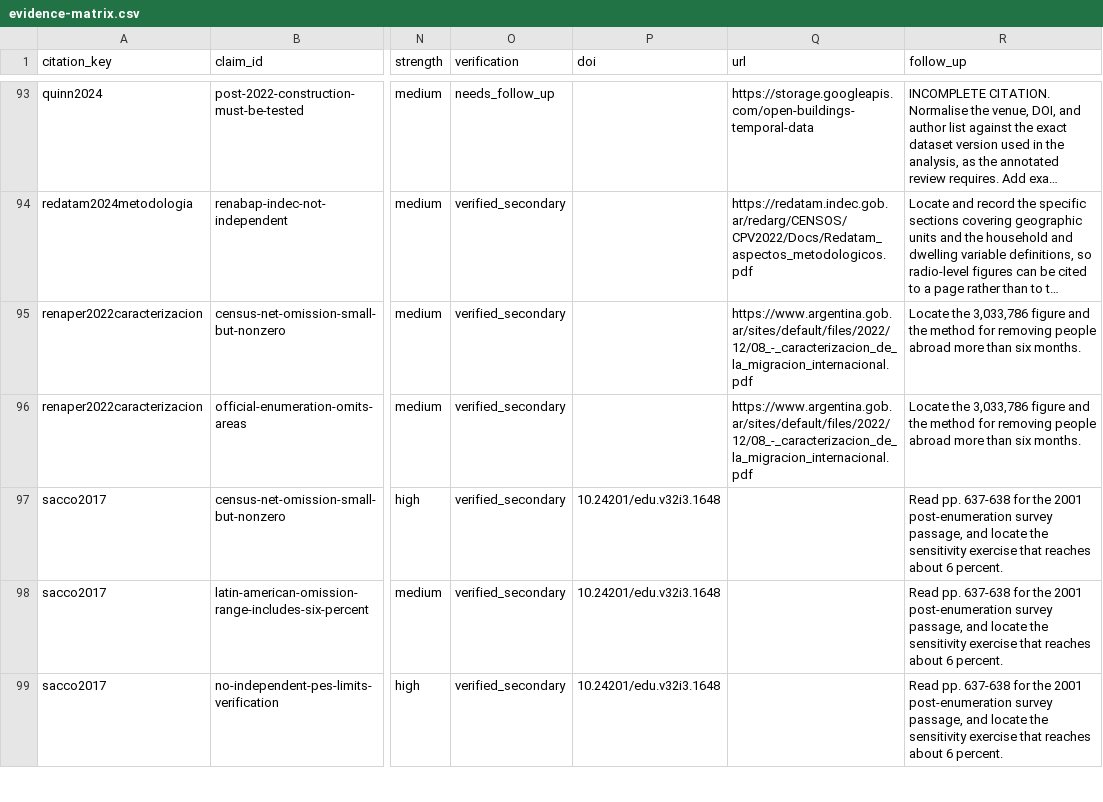
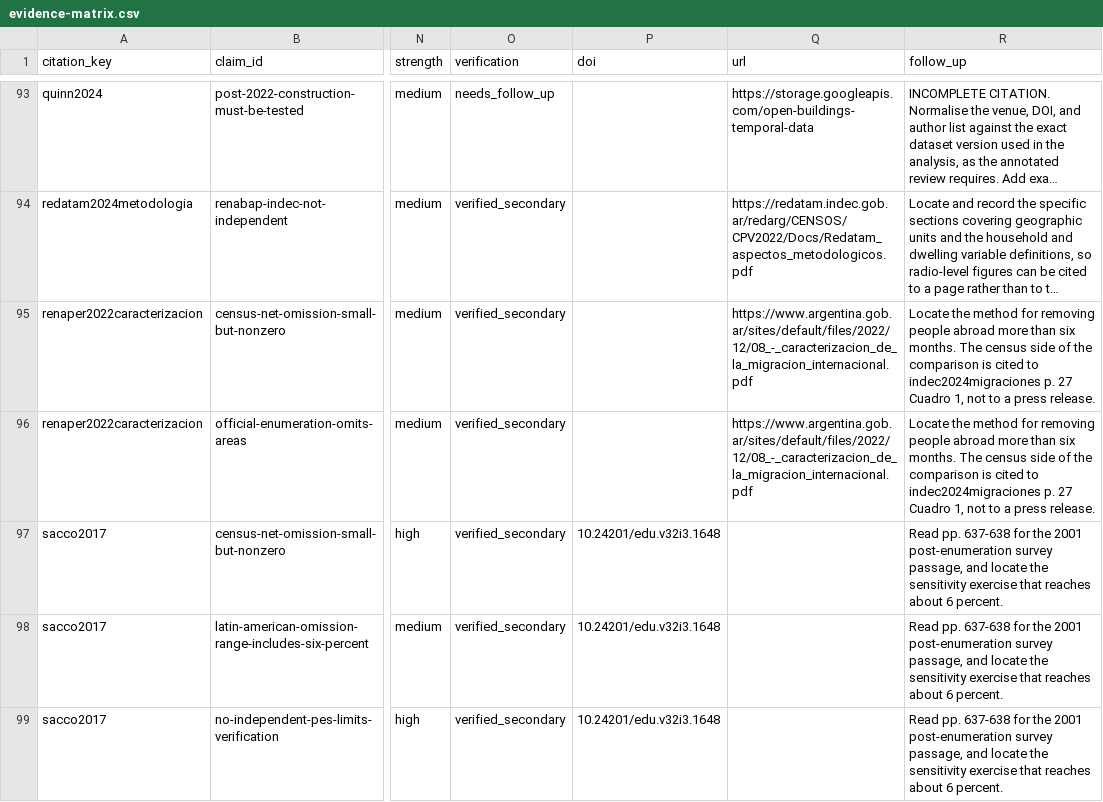
Before and after one commit to nlebovits/barrios-visibles-paper, a CSV file: literature/evidence-matrix.csv, drawn as a sheet; only a part is shown, gaps mark what is left out; long unchanged cells end in …; the diff names each change by its address in the sheet, - before the commit and + after, or states it on an @@ line.

```diff
--- a/literature/evidence-matrix.csv
+++ b/literature/evidence-matrix.csv
-R95:R96 (follow_up): Locate the 3,033,786 figure and the method for removing people abroad more than six months.
+R95:R96 (follow_up): Locate the method for removing people abroad more than six months. The census side of the comparison is cited to indec2024migraciones p. 27 Cuadro 1, not to a press release.
```
Also changed, not shown: 4 other files.
